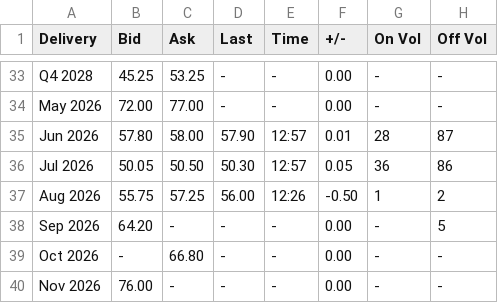
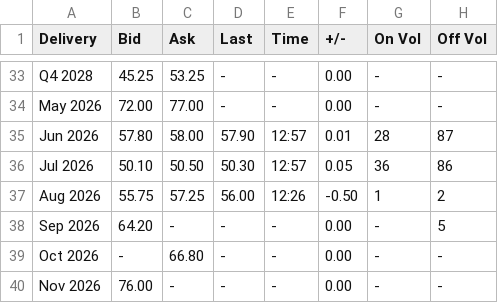
Before and after one commit to rikuisotalus-ux/Euronext-oma, a CSV file: latest_settlement.csv, drawn as a sheet; only a part is shown, gaps mark what is left out; the diff names each change by its address in the sheet, - before the commit and + after, or states it on an @@ line.

```diff
--- a/latest_settlement.csv
+++ b/latest_settlement.csv
-B36 (Bid): 50.05
+B36 (Bid): 50.10
```
Also changed, not shown: historical_settlement.csv, 2 other files.
